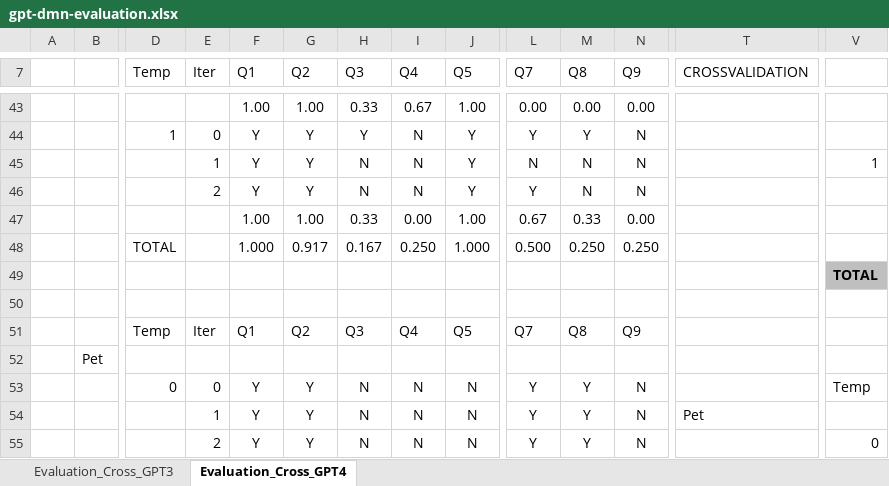
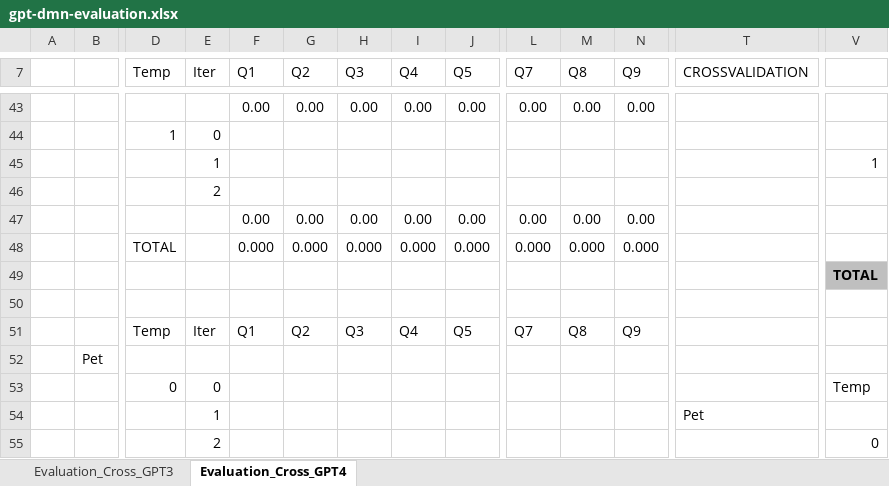
Before and after one commit to MarcelEwinger/GPT-4-for-Decision-Logic-Modeling, an Excel workbook: gpt-dmn-evaluation.xlsx, sheet Evaluation_Cross_GPT4, drawn as a sheet; only a part is shown, gaps mark what is left out; values as stored, in another font and other column widths than the file's, no borders; removed rows and columns are numbered as before the commit, all else as after; rows hold the shown columns only; the diff covers the shown part only; the diff names each change by its address in the sheet, - before the commit and + after, or states it on an @@ line.

```diff
--- a/gpt-dmn-evaluation.xlsx (sheet Evaluation_Cross_GPT4)
+++ b/gpt-dmn-evaluation.xlsx (sheet Evaluation_Cross_GPT4)
-F43 (Q1): 1.00
+F43 (Q1): 0.00
-G43 (Q2): 1.00
+G43 (Q2): 0.00
-H43 (Q3): 0.33
+H43 (Q3): 0.00
-I43 (Q4): 0.67
+I43 (Q4): 0.00
-J43 (Q5): 1.00
+J43 (Q5): 0.00
-row 44:  |  | 1 | 0 | Y | Y | Y | N | Y | Y | Y | N
-row 45:  |  |  | 1 | Y | Y | N | N | Y | N | N | N |  | 1
-row 46:  |  |  | 2 | Y | Y | N | N | Y | Y | N | N
+row 44:  |  | 1 | 0
+row 45:  |  |  | 1 |  |  |  |  |  |  |  |  |  | 1
+row 46:  |  |  | 2
-F47 (Q1): 1.00
+F47 (Q1): 0.00
-G47 (Q2): 1.00
+G47 (Q2): 0.00
-H47 (Q3): 0.33
+H47 (Q3): 0.00
-J47 (Q5): 1.00
+J47 (Q5): 0.00
-L47 (Q7): 0.67
+L47 (Q7): 0.00
-M47 (Q8): 0.33
+M47 (Q8): 0.00
-row 48:  |  | TOTAL |  | 1.000 | 0.917 | 0.167 | 0.250 | 1.000 | 0.500 | 0.250 | 0.250
+row 48:  |  | TOTAL |  | 0.000 | 0.000 | 0.000 | 0.000 | 0.000 | 0.000 | 0.000 | 0.000
-F53 (Q1): Y
+F53 (Q1): (empty)
-G53 (Q2): Y
+G53 (Q2): (empty)
-H53 (Q3): N
+H53 (Q3): (empty)
-I53 (Q4): N
+I53 (Q4): (empty)
-J53 (Q5): N
+J53 (Q5): (empty)
-L53 (Q7): Y
+L53 (Q7): (empty)
-M53 (Q8): Y
+M53 (Q8): (empty)
-N53 (Q9): N
+N53 (Q9): (empty)
-row 54:  |  |  | 1 | Y | Y | N | N | N | Y | Y | N | Pet
-row 55:  |  |  | 2 | Y | Y | N | N | N | Y | Y | N |  | 0
+row 54:  |  |  | 1 |  |  |  |  |  |  |  |  | Pet
+row 55:  |  |  | 2 |  |  |  |  |  |  |  |  |  | 0
```
Also changed, not shown: 84 added rows, 84 removed rows and 75 edited cells elsewhere in this sheet.
